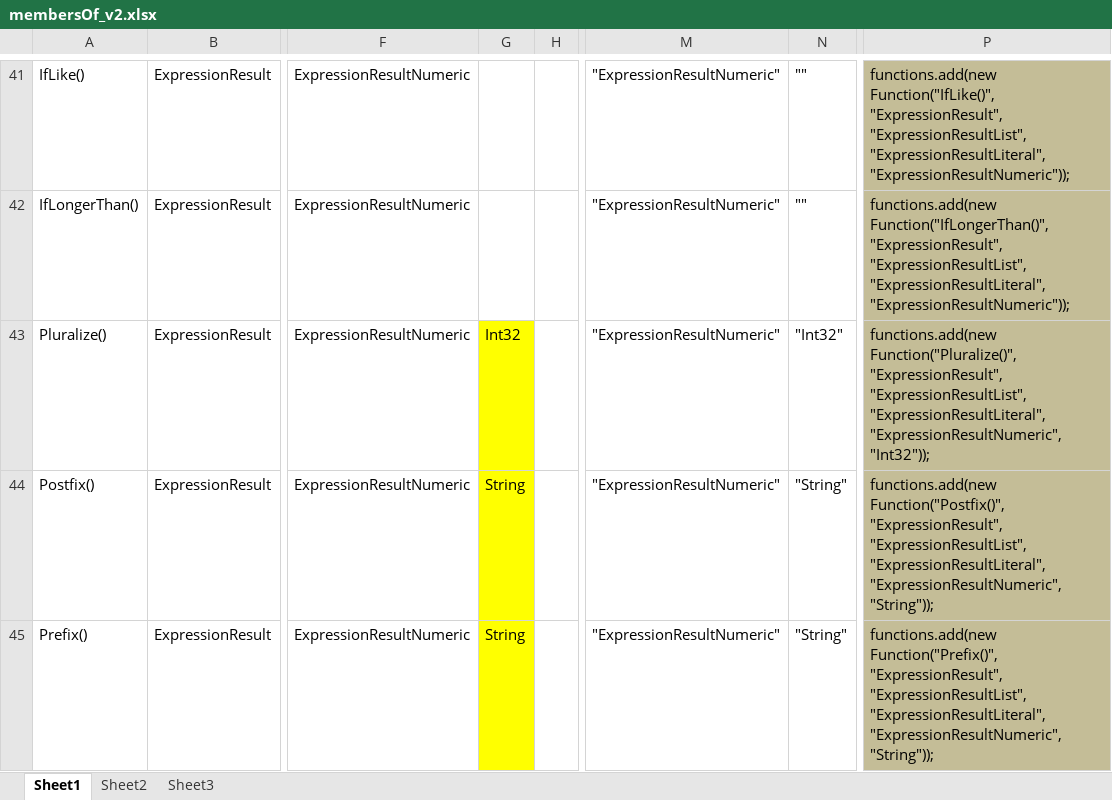
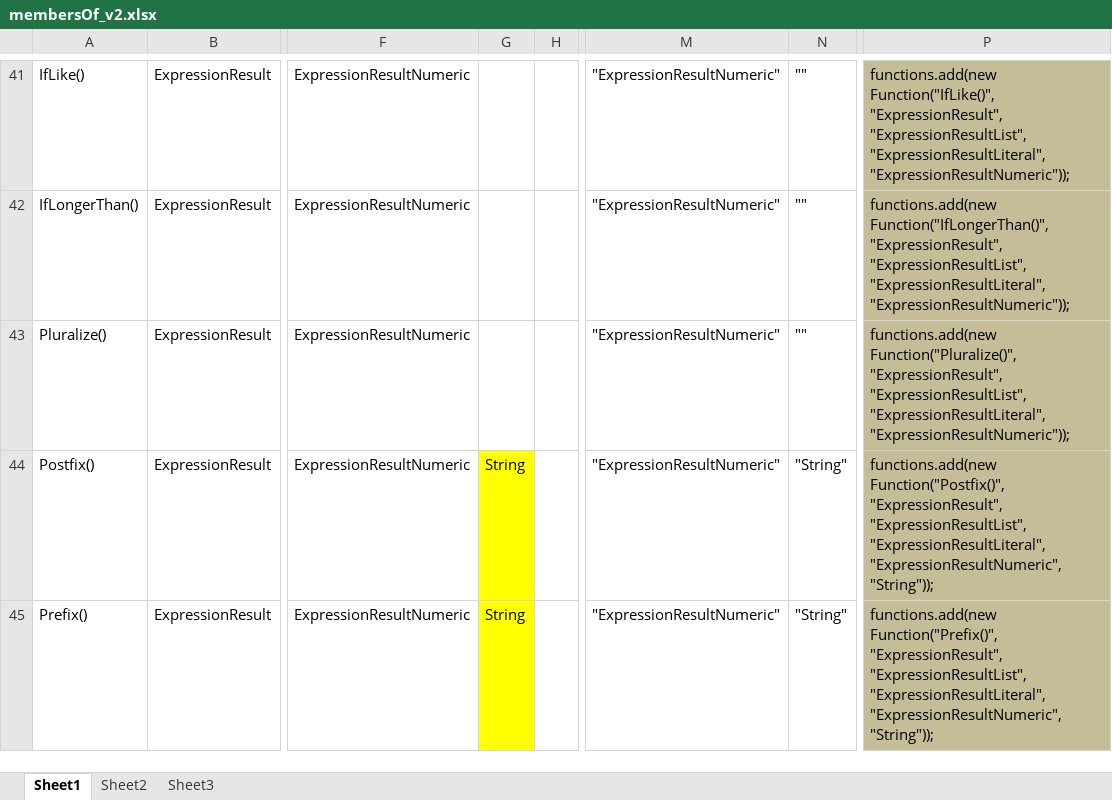
Before and after one commit to reheda/Tpad, an Excel workbook: membersOf_v2.xlsx, sheet Sheet1, drawn as a sheet; only a part is shown, gaps mark what is left out; values as stored, in another font and other column widths than the file's, no borders; the diff covers the shown part only; the diff names each change by its address in the sheet, - before the commit and + after, or states it on an @@ line.

```diff
--- a/membersOf_v2.xlsx (sheet Sheet1)
+++ b/membersOf_v2.xlsx (sheet Sheet1)
-G43: Int32
+G43: (empty)
-G43 fill: #FFFF00
+G43 fill: none
-N43: "Int32"
+N43: ""
-P43: …"ExpressionResultList", "ExpressionResultLiteral", "ExpressionResultNumeric", "Int32"));
+P43: …"ExpressionResultList", "ExpressionResultLiteral", "ExpressionResultNumeric"));
```
Also changed, not shown: 3 added rows and 39 edited cells elsewhere in this sheet, 1 other file.
